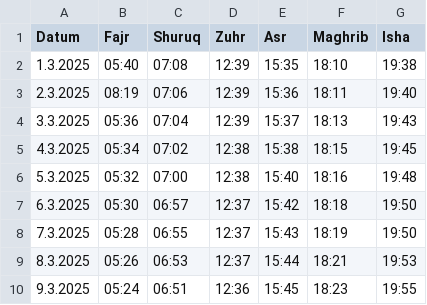
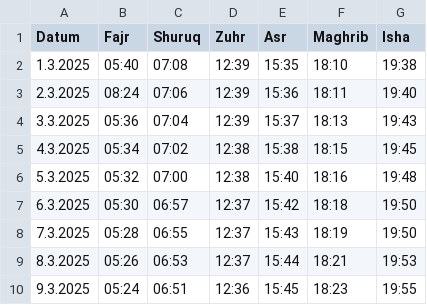
Before and after one commit to Jalal-Sarokhan/gebetszeiten-app, a CSV file: gebetszeiten_2025.csv, drawn as a sheet; only a part is shown.

```diff
--- a/gebetszeiten_2025.csv
+++ b/gebetszeiten_2025.csv
@@ -2,3 +2,3 @@ Datum;Fajr;Shuruq;Zuhr;Asr;Maghrib;Isha
 1.3.2025;05:40;07:08;12:39;15:35;18:10;19:38
-2.3.2025;08:19;07:06;12:39;15:36;18:11;19:40
+2.3.2025;08:24;07:06;12:39;15:36;18:11;19:40
 3.3.2025;05:36;07:04;12:39;15:37;18:13;19:43
```
Also changed, not shown: 2 other files.
